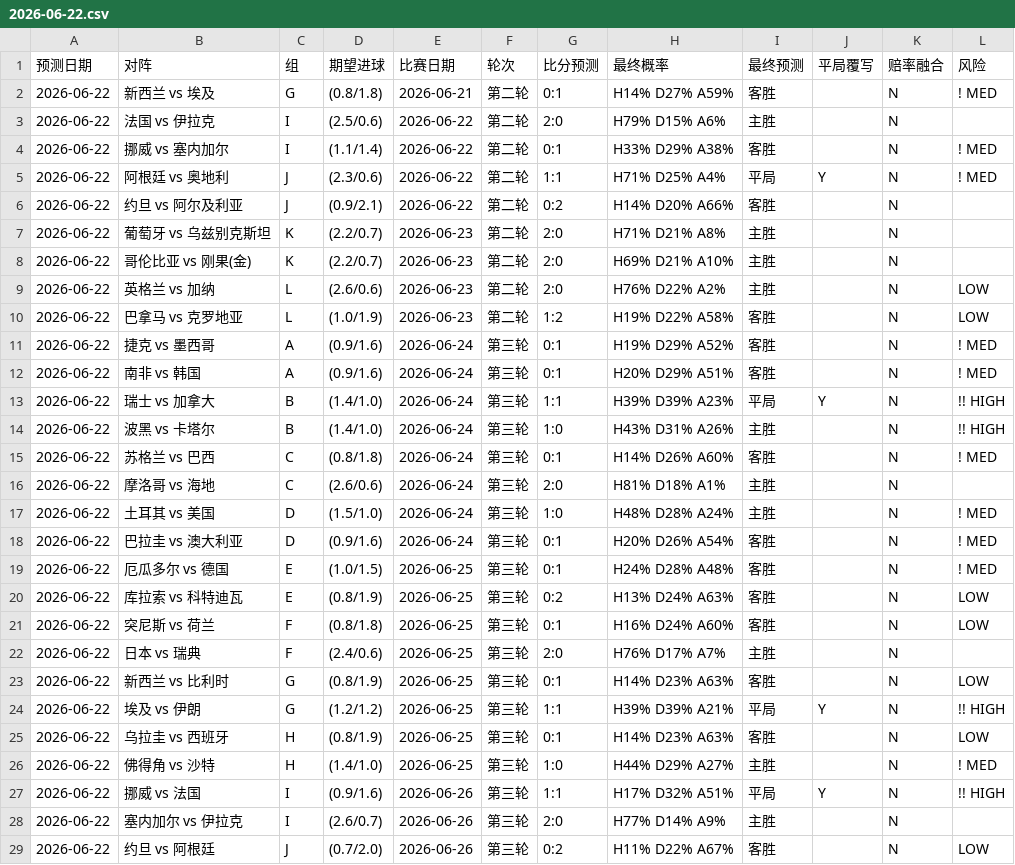
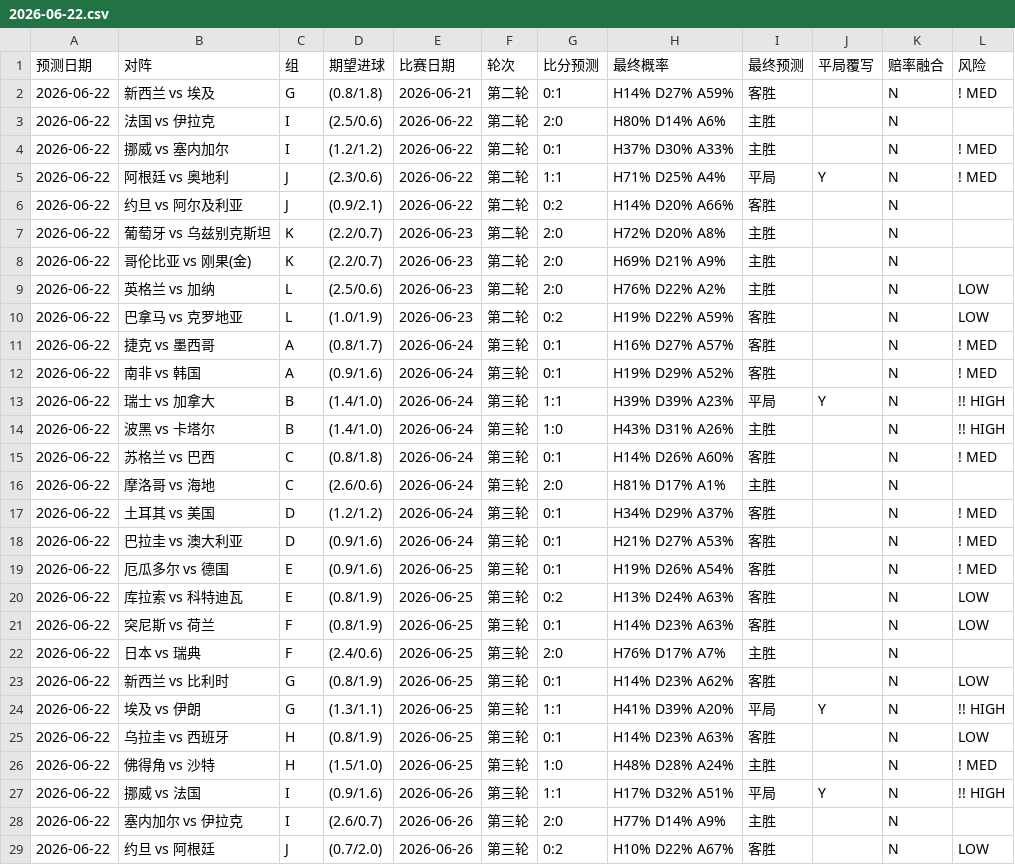
Before and after one commit to huangjialing0010/worldcup-2026-predict, a CSV file: output/daily/2026-06-22.csv, drawn as a sheet; only a part is shown; the diff covers the shown part only.

```diff
--- a/output/daily/2026-06-22.csv
+++ b/output/daily/2026-06-22.csv
@@ -2,12 +2,12 @@
 2026-06-22,新西兰 vs 埃及,G,(0.8/1.8),2026-06-21,第二轮,0:1,H14% D27% A59%,客胜,,N,! MED
-2026-06-22,法国 vs 伊拉克,I,(2.5/0.6),2026-06-22,第二轮,2:0,H79% D15% A6%,主胜,,N,
-2026-06-22,挪威 vs 塞内加尔,I,(1.1/1.4),2026-06-22,第二轮,0:1,H33% D29% A38%,客胜,,N,! MED
+2026-06-22,法国 vs 伊拉克,I,(2.5/0.6),2026-06-22,第二轮,2:0,H80% D14% A6%,主胜,,N,
+2026-06-22,挪威 vs 塞内加尔,I,(1.2/1.2),2026-06-22,第二轮,0:1,H37% D30% A33%,主胜,,N,! MED
 2026-06-22,阿根廷 vs 奥地利,J,(2.3/0.6),2026-06-22,第二轮,1:1,H71% D25% A4%,平局,Y,N,! MED
 2026-06-22,约旦 vs 阿尔及利亚,J,(0.9/2.1),2026-06-22,第二轮,0:2,H14% D20% A66%,客胜,,N,
-2026-06-22,葡萄牙 vs 乌兹别克斯坦,K,(2.2/0.7),2026-06-23,第二轮,2:0,H71% D21% A8%,主胜,,N,
-2026-06-22,哥伦比亚 vs 刚果(金),K,(2.2/0.7),2026-06-23,第二轮,2:0,H69% D21% A10%,主胜,,N,
-2026-06-22,英格兰 vs 加纳,L,(2.6/0.6),2026-06-23,第二轮,2:0,H76% D22% A2%,主胜,,N,  LOW
-2026-06-22,巴拿马 vs 克罗地亚,L,(1.0/1.9),2026-06-23,第二轮,1:2,H19% D22% A58%,客胜,,N,  LOW
-2026-06-22,捷克 vs 墨西哥,A,(0.9/1.6),2026-06-24,第三轮,0:1,H19% D29% A52%,客胜,,N,! MED
-2026-06-22,南非 vs 韩国,A,(0.9/1.6),2026-06-24,第三轮,0:1,H20% D29% A51%,客胜,,N,! MED
+2026-06-22,葡萄牙 vs 乌兹别克斯坦,K,(2.2/0.7),2026-06-23,第二轮,2:0,H72% D20% A8%,主胜,,N,
+2026-06-22,哥伦比亚 vs 刚果(金),K,(2.2/0.7),2026-06-23,第二轮,2:0,H69% D21% A9%,主胜,,N,
+2026-06-22,英格兰 vs 加纳,L,(2.5/0.6),2026-06-23,第二轮,2:0,H76% D22% A2%,主胜,,N,  LOW
+2026-06-22,巴拿马 vs 克罗地亚,L,(1.0/1.9),2026-06-23,第二轮,0:2,H19% D22% A59%,客胜,,N,  LOW
+2026-06-22,捷克 vs 墨西哥,A,(0.8/1.7),2026-06-24,第三轮,0:1,H16% D27% A57%,客胜,,N,! MED
+2026-06-22,南非 vs 韩国,A,(0.9/1.6),2026-06-24,第三轮,0:1,H19% D29% A52%,客胜,,N,! MED
 2026-06-22,瑞士 vs 加拿大,B,(1.4/1.0),2026-06-24,第三轮,1:1,H39% D39% A23%,平局,Y,N,!! HIGH
@@ -15,15 +15,15 @@
 2026-06-22,苏格兰 vs 巴西,C,(0.8/1.8),2026-06-24,第三轮,0:1,H14% D26% A60%,客胜,,N,! MED
-2026-06-22,摩洛哥 vs 海地,C,(2.6/0.6),2026-06-24,第三轮,2:0,H81% D18% A1%,主胜,,N,
-2026-06-22,土耳其 vs 美国,D,(1.5/1.0),2026-06-24,第三轮,1:0,H48% D28% A24%,主胜,,N,! MED
-2026-06-22,巴拉圭 vs 澳大利亚,D,(0.9/1.6),2026-06-24,第三轮,0:1,H20% D26% A54%,客胜,,N,! MED
-2026-06-22,厄瓜多尔 vs 德国,E,(1.0/1.5),2026-06-25,第三轮,0:1,H24% D28% A48%,客胜,,N,! MED
+2026-06-22,摩洛哥 vs 海地,C,(2.6/0.6),2026-06-24,第三轮,2:0,H81% D17% A1%,主胜,,N,
+2026-06-22,土耳其 vs 美国,D,(1.2/1.2),2026-06-24,第三轮,0:1,H34% D29% A37%,客胜,,N,! MED
+2026-06-22,巴拉圭 vs 澳大利亚,D,(0.9/1.6),2026-06-24,第三轮,0:1,H21% D27% A53%,客胜,,N,! MED
+2026-06-22,厄瓜多尔 vs 德国,E,(0.9/1.6),2026-06-25,第三轮,0:1,H19% D26% A54%,客胜,,N,! MED
 2026-06-22,库拉索 vs 科特迪瓦,E,(0.8/1.9),2026-06-25,第三轮,0:2,H13% D24% A63%,客胜,,N,  LOW
-2026-06-22,突尼斯 vs 荷兰,F,(0.8/1.8),2026-06-25,第三轮,0:1,H16% D24% A60%,客胜,,N,  LOW
+2026-06-22,突尼斯 vs 荷兰,F,(0.8/1.9),2026-06-25,第三轮,0:1,H14% D23% A63%,客胜,,N,  LOW
 2026-06-22,日本 vs 瑞典,F,(2.4/0.6),2026-06-25,第三轮,2:0,H76% D17% A7%,主胜,,N,
-2026-06-22,新西兰 vs 比利时,G,(0.8/1.9),2026-06-25,第三轮,0:1,H14% D23% A63%,客胜,,N,  LOW
-2026-06-22,埃及 vs 伊朗,G,(1.2/1.2),2026-06-25,第三轮,1:1,H39% D39% A21%,平局,Y,N,!! HIGH
+2026-06-22,新西兰 vs 比利时,G,(0.8/1.9),2026-06-25,第三轮,0:1,H14% D23% A62%,客胜,,N,  LOW
+2026-06-22,埃及 vs 伊朗,G,(1.3/1.1),2026-06-25,第三轮,1:1,H41% D39% A20%,平局,Y,N,!! HIGH
 2026-06-22,乌拉圭 vs 西班牙,H,(0.8/1.9),2026-06-25,第三轮,0:1,H14% D23% A63%,客胜,,N,  LOW
-2026-06-22,佛得角 vs 沙特,H,(1.4/1.0),2026-06-25,第三轮,1:0,H44% D29% A27%,主胜,,N,! MED
+2026-06-22,佛得角 vs 沙特,H,(1.5/1.0),2026-06-25,第三轮,1:0,H48% D28% A24%,主胜,,N,! MED
 2026-06-22,挪威 vs 法国,I,(0.9/1.6),2026-06-26,第三轮,1:1,H17% D32% A51%,平局,Y,N,!! HIGH
 2026-06-22,塞内加尔 vs 伊拉克,I,(2.6/0.7),2026-06-26,第三轮,2:0,H77% D14% A9%,主胜,,N,
-2026-06-22,约旦 vs 阿根廷,J,(0.7/2.0),2026-06-26,第三轮,0:2,H11% D22% A67%,客胜,,N,  LOW
+2026-06-22,约旦 vs 阿根廷,J,(0.7/2.0),2026-06-26,第三轮,0:2,H10% D22% A67%,客胜,,N,  LOW
```
Also changed, not shown: 15 edited cells elsewhere in this file, data/processed/clean_elo.csv, output/predictions_with_context.csv, 1 other file.
